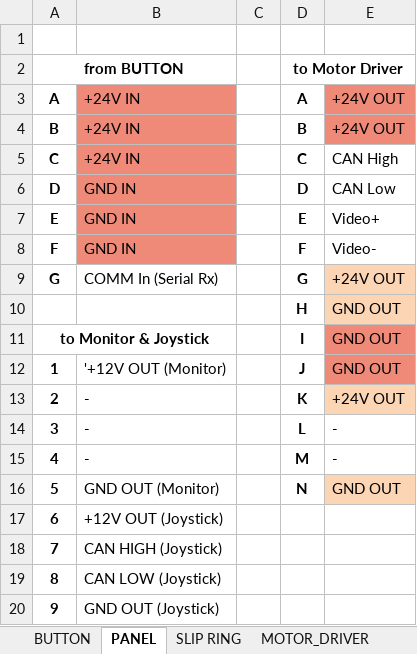
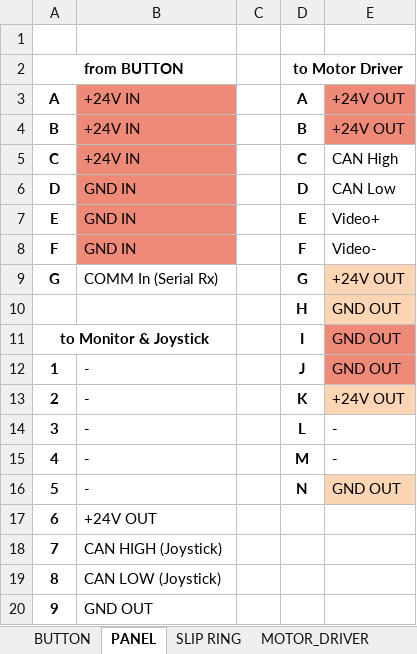
Before and after one commit to kurrosetra/RCWS, an Excel workbook: Documents/Wiring pinout.xlsx, sheet PANEL, drawn as a sheet; values as stored, in another font and other column widths than the file's, no borders; the diff names each change by its address in the sheet, - before the commit and + after, or states it on an @@ line.

Commit message:
20180427 update
Wiring:
- update wiring diagram

Optronik:
- add IMU option (vectornav or custom IMU GY-80)

Panel & MotorControl:
- change "BUS_PANEL_x" to "BUS_MTR_CMD_x"

```diff
--- a/Documents/Wiring pinout.xlsx (sheet PANEL)
+++ b/Documents/Wiring pinout.xlsx (sheet PANEL)
-B12: '+12V OUT (Monitor)
+B12: -
-B16: GND OUT (Monitor)
+B16: -
-B17: +12V OUT (Joystick)
+B17: +24V OUT
-B20: GND OUT (Joystick)
+B20: GND OUT
```
Also changed, not shown: 5 other files.
